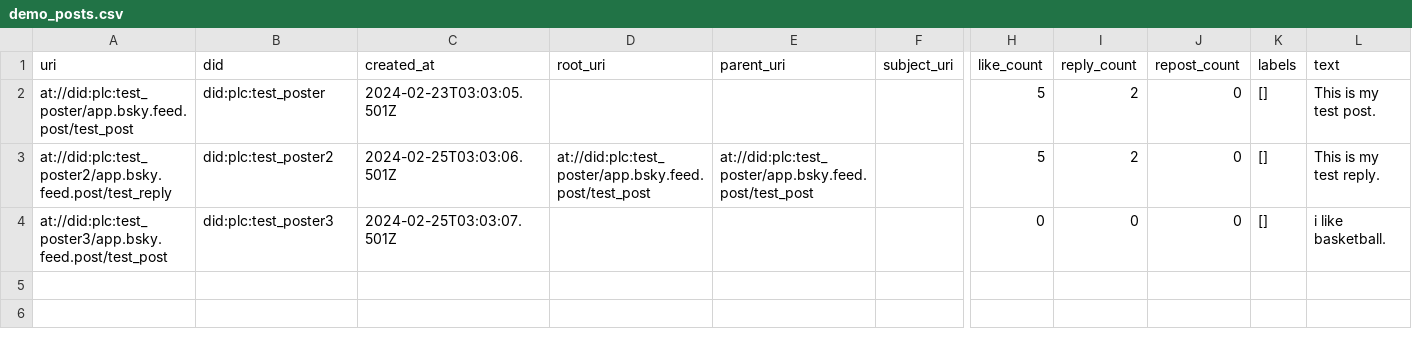
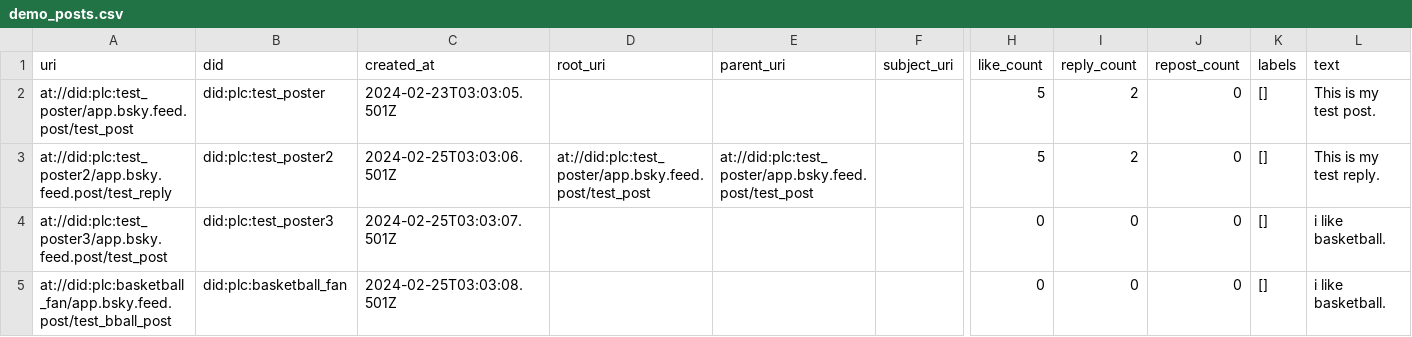
Before and after one commit to austinwalter/bsky-dashboard-ui, a CSV file: demo_csvs/demo_posts.csv, drawn as a sheet; only a part is shown, gaps mark what is left out; rows hold the shown columns only; the diff names each change by its address in the sheet, - before the commit and + after, or states it on an @@ line.

```diff
--- a/demo_csvs/demo_posts.csv
+++ b/demo_csvs/demo_posts.csv
+row 5: at://did:plc:basketball_fan/app.bsky.feed.post/test_bball_post | did:plc:basketball_fan | 2024-02-25T03:03:08.501Z |  |  |  | 0 | 0 | 0 | [] | i like basketball.
```
Also changed, not shown: demo_csvs/demo_followers.csv, demo_csvs/demo_likes.csv, 5 other files.
